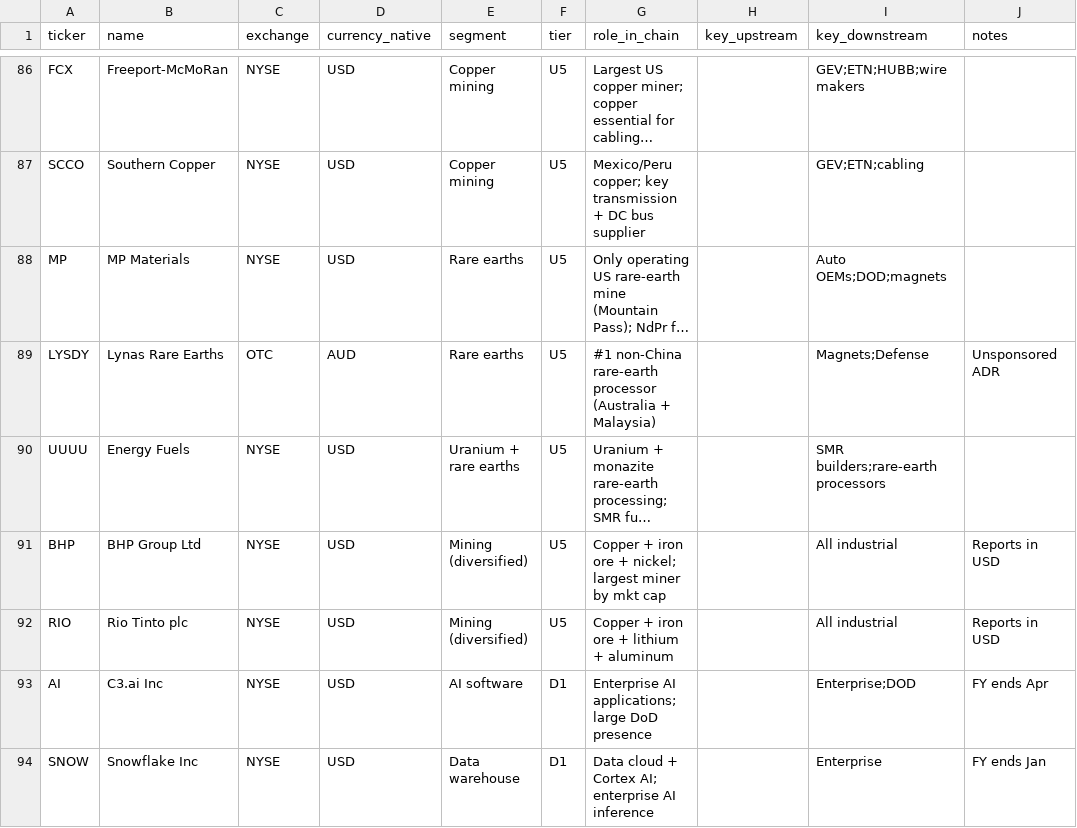
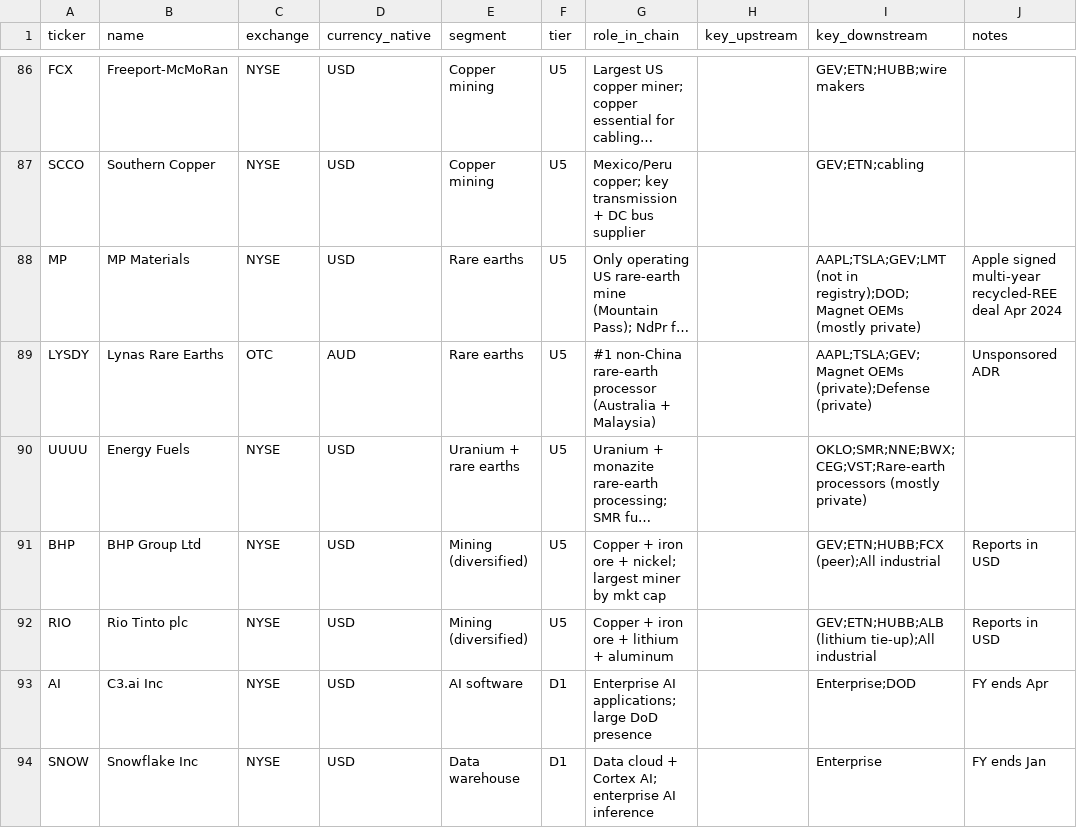
Before and after one commit to michaltalaga/ai-supply-chain, a CSV file: tickers.csv, drawn as a sheet; only a part is shown, gaps mark what is left out; long unchanged cells end in …; the diff names each change by its address in the sheet, - before the commit and + after, or states it on an @@ line.

```diff
--- a/tickers.csv
+++ b/tickers.csv
-I88 (key_downstream): Auto OEMs;DOD;magnets
+I88 (key_downstream): AAPL;TSLA;GEV;LMT (not in registry);DOD;Magnet OEMs (mostly private)
-J88 (notes): (empty)
+J88 (notes): Apple signed multi-year recycled-REE deal Apr 2024
-I89 (key_downstream): Magnets;Defense
+I89 (key_downstream): AAPL;TSLA;GEV;Magnet OEMs (private);Defense (private)
-I90 (key_downstream): SMR builders;rare-earth processors
+I90 (key_downstream): OKLO;SMR;NNE;BWX;CEG;VST;Rare-earth processors (mostly private)
-I91 (key_downstream): All industrial
+I91 (key_downstream): GEV;ETN;HUBB;FCX (peer);All industrial
-I92 (key_downstream): All industrial
+I92 (key_downstream): GEV;ETN;HUBB;ALB (lithium tie-up);All industrial
```
Also changed, not shown: 5 other files.
